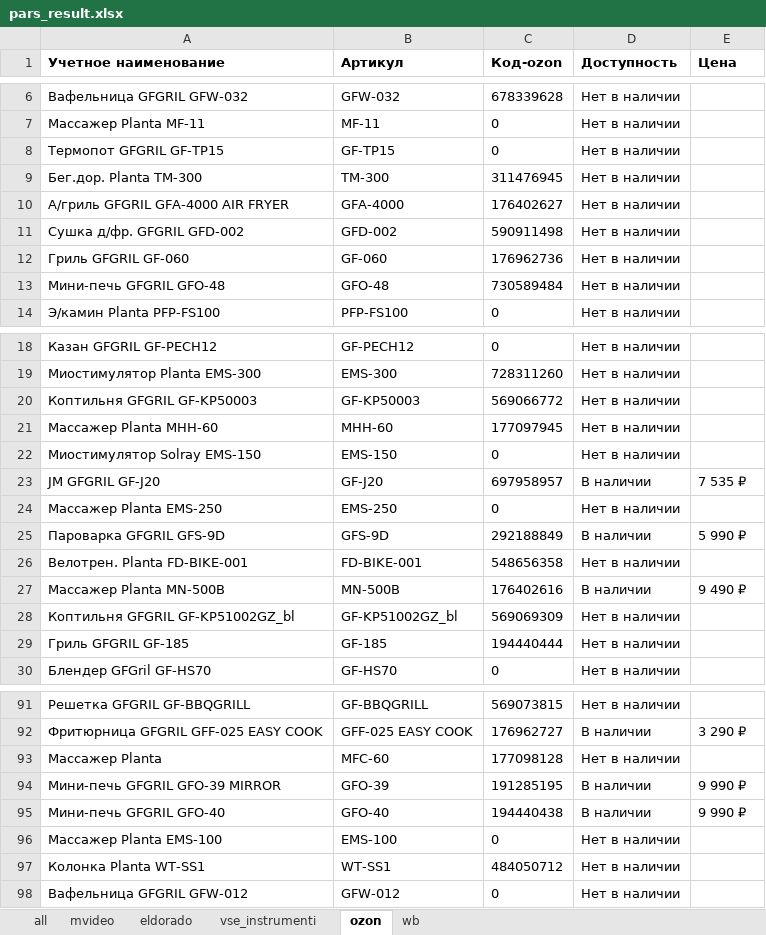
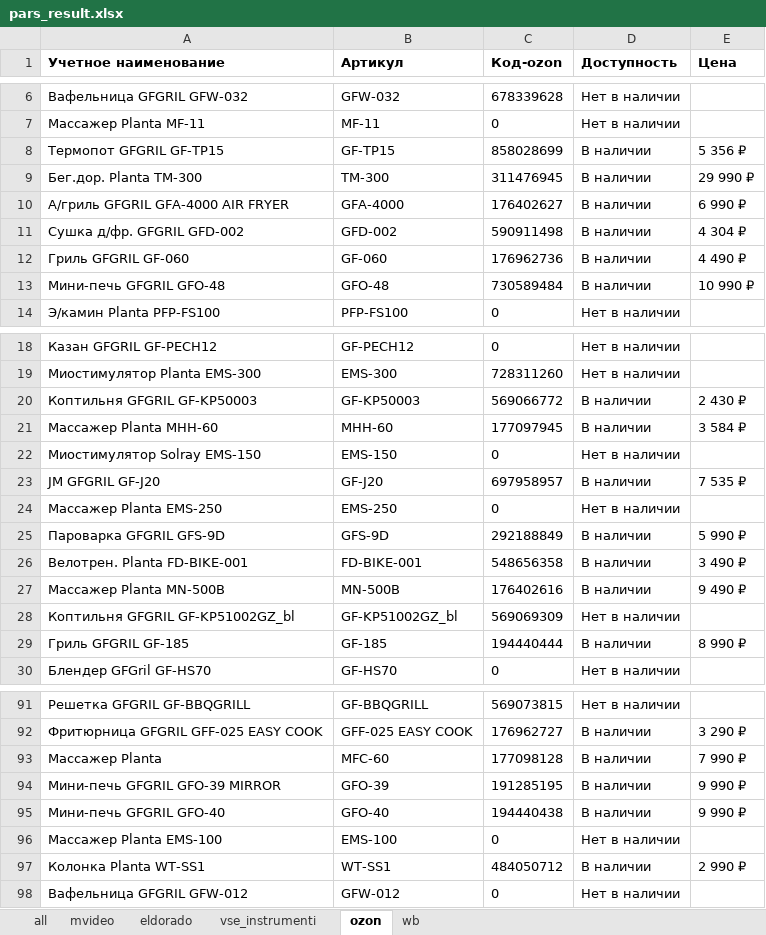
Before and after one commit to nyamka10/Scrapper-All, an Excel workbook: attachments/pars_result.xlsx, sheet ozon, drawn as a sheet; only a part is shown, gaps mark what is left out; values as stored, in another font and other column widths than the file's, no borders; conditional formats not drawn; the diff covers the shown part only; the diff names each change by its address in the sheet, - before the commit and + after, or states it on an @@ line.

```diff
--- a/attachments/pars_result.xlsx (sheet ozon)
+++ b/attachments/pars_result.xlsx (sheet ozon)
-C8 (Код-ozon): 0
+C8 (Код-ozon): 858028699
-D8:D13 (Доступность): Нет в наличии
+D8:D13 (Доступность): В наличии
-E8 (Цена): (empty)
+E8 (Цена): 5 356 ₽
-E9 (Цена): (empty)
+E9 (Цена): 29 990 ₽
-E10 (Цена): (empty)
+E10 (Цена): 6 990 ₽
-E11 (Цена): (empty)
+E11 (Цена): 4 304 ₽
-E12 (Цена): (empty)
+E12 (Цена): 4 490 ₽
-E13 (Цена): (empty)
+E13 (Цена): 10 990 ₽
-D20:D21 (Доступность): Нет в наличии
+D20:D21 (Доступность): В наличии
-E20 (Цена): (empty)
+E20 (Цена): 2 430 ₽
-E21 (Цена): (empty)
+E21 (Цена): 3 584 ₽
-D26 (Доступность): Нет в наличии
+D26 (Доступность): В наличии
-E26 (Цена): (empty)
+E26 (Цена): 3 490 ₽
-D29 (Доступность): Нет в наличии
+D29 (Доступность): В наличии
-E29 (Цена): (empty)
+E29 (Цена): 8 990 ₽
-D93 (Доступность): Нет в наличии
+D93 (Доступность): В наличии
-E93 (Цена): (empty)
+E93 (Цена): 7 990 ₽
-D97 (Доступность): Нет в наличии
+D97 (Доступность): В наличии
-E97 (Цена): (empty)
+E97 (Цена): 2 990 ₽
```
Also changed, not shown: 36 edited cells elsewhere in this sheet, sheet all, sheet mvideo, sheet vse_instrumenti, formulas that keep their value, 4 other files.
